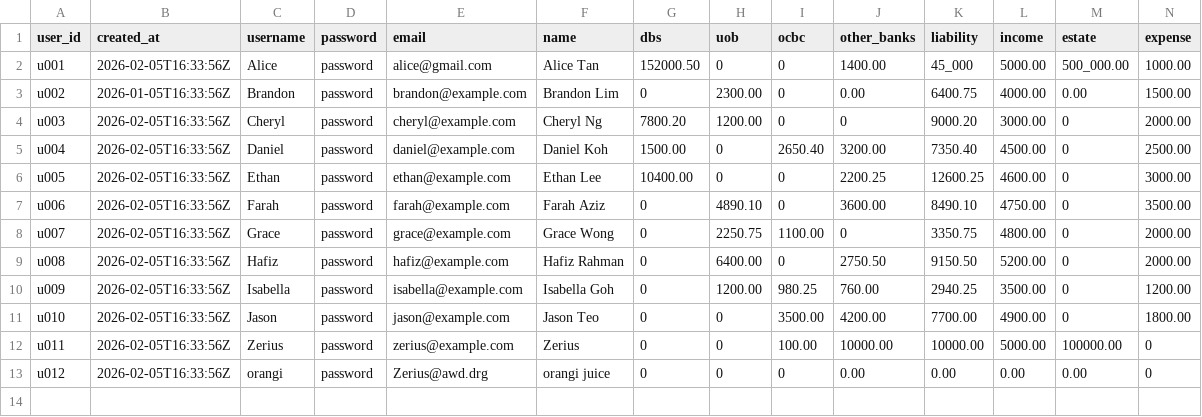
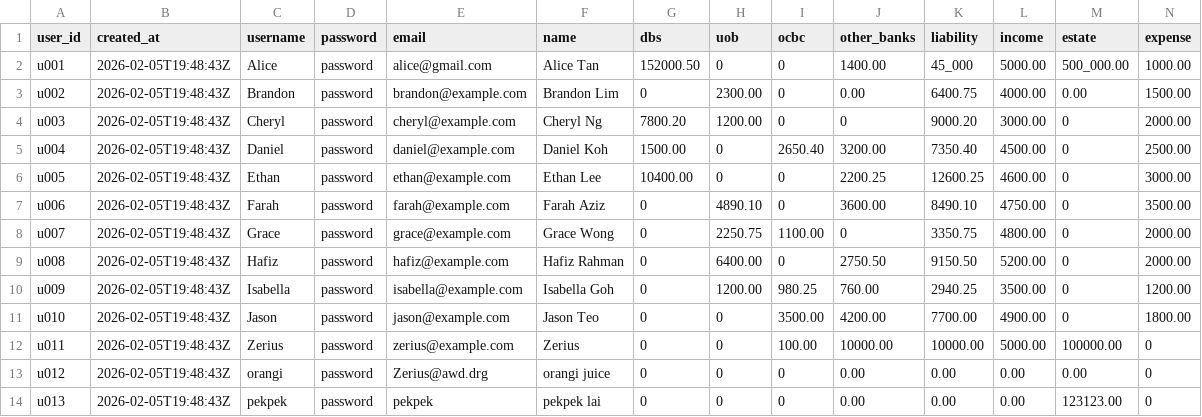
Before and after one commit to Zerius7733/FinTech, a CSV file: backend/csv_data/users.csv, drawn as a sheet; only a part is shown; rows hold the shown columns only; the diff names each change by its address in the sheet, - before the commit and + after, or states it on an @@ line.

```diff
--- a/backend/csv_data/users.csv
+++ b/backend/csv_data/users.csv
-B2 (created_at): 2026-02-05T16:33:56Z
+B2 (created_at): 2026-02-05T19:48:43Z
-B3 (created_at): 2026-01-05T16:33:56Z
+B3 (created_at): 2026-02-05T19:48:43Z
-B4:B13 (created_at): 2026-02-05T16:33:56Z
+B4:B13 (created_at): 2026-02-05T19:48:43Z
+row 14: u013 | 2026-02-05T19:48:43Z | pekpek | password | pekpek | pekpek lai | 0 | 0 | 0 | 0.00 | 0.00 | 0.00 | 123123.00 | 0
```
Also changed, not shown: 21 other files.
